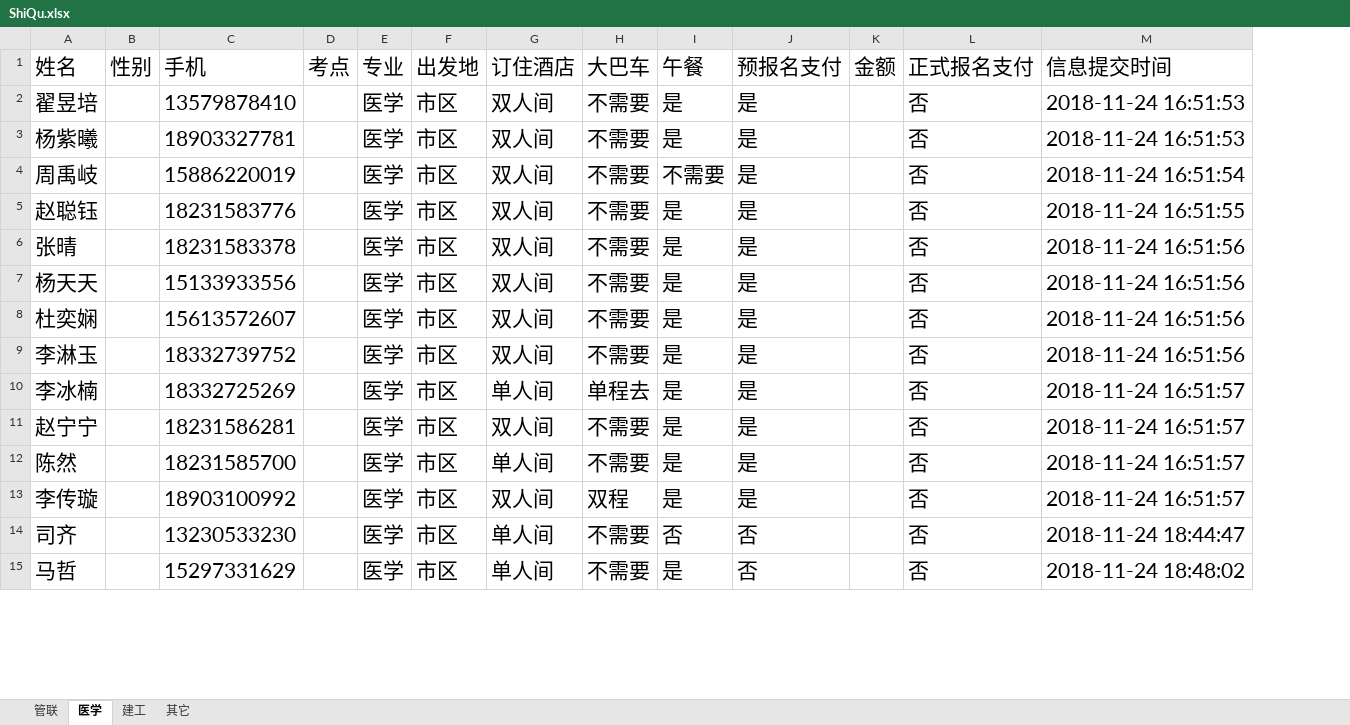
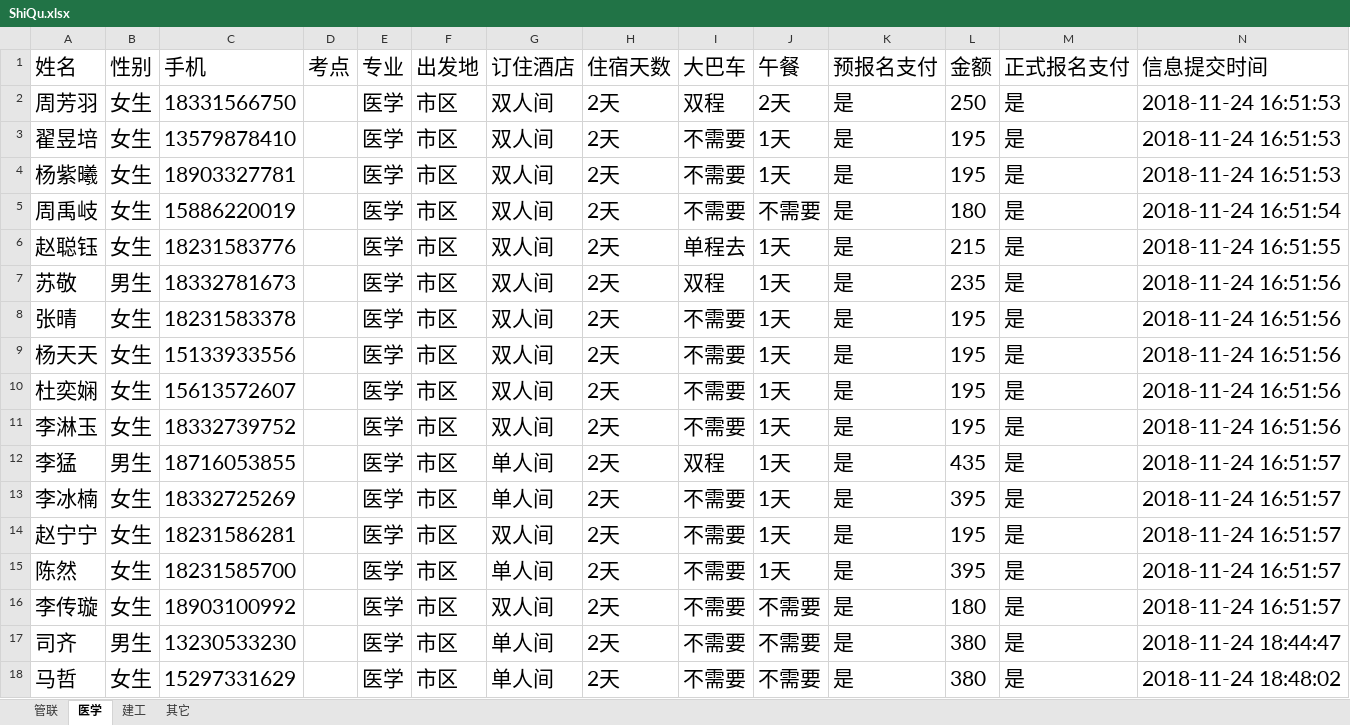
Before and after one commit to Thomas-cat/wendu, an Excel workbook: Enrollproject/ShiQu.xlsx, sheet 医学, drawn as a sheet; only a part is shown; values as stored, in another font and other column widths than the file's, no borders; addresses are those after the commit; the diff covers the shown part only; the diff names each change by its address in the sheet, - before the commit and + after, or states it on an @@ line.

```diff
--- a/Enrollproject/ShiQu.xlsx (sheet 医学)
+++ b/Enrollproject/ShiQu.xlsx (sheet 医学)
+column H (住宿天数), rows 3-6: all 2天; rows 8-11: all 2天; rows 13-18: all 2天
+row 2: 周芳羽 | 女生 | 18331566750 |  | 医学 | 市区 | 双人间 | 2天 | 双程 | 2天 | 是 | 250 | 是 | 2018-11-24 16:51:53
-B3:B6 (性别): (empty)
+B3:B6 (性别): 女生
-J3:J4 (午餐): 是
+J3:J4 (午餐): 1天
-L3:L4 (金额): (empty)
+L3:L4 (金额): 195
-M3:M6 (正式报名支付): 否
+M3:M6 (正式报名支付): 是
-L5 (金额): (empty)
+L5 (金额): 180
-I6 (大巴车): 不需要
+I6 (大巴车): 单程去
-J6 (午餐): 是
+J6 (午餐): 1天
-L6 (金额): (empty)
+L6 (金额): 215
+row 7: 苏敬 | 男生 | 18332781673 |  | 医学 | 市区 | 双人间 | 2天 | 双程 | 1天 | 是 | 235 | 是 | 2018-11-24 16:51:56
-B8:B11 (性别): (empty)
+B8:B11 (性别): 女生
-J8:J11 (午餐): 是
+J8:J11 (午餐): 1天
-L8:L11 (金额): (empty)
+L8:L11 (金额): 195
-M8:M11 (正式报名支付): 否
+M8:M11 (正式报名支付): 是
+row 12: 李猛 | 男生 | 18716053855 |  | 医学 | 市区 | 单人间 | 2天 | 双程 | 1天 | 是 | 435 | 是 | 2018-11-24 16:51:57
-B13:B16 (性别): (empty)
+B13:B16 (性别): 女生
-I13 (大巴车): 单程去
+I13 (大巴车): 不需要
-J13:J15 (午餐): 是
+J13:J15 (午餐): 1天
-L13 (金额): (empty)
+L13 (金额): 395
-M13:M18 (正式报名支付): 否
+M13:M18 (正式报名支付): 是
-L14 (金额): (empty)
+L14 (金额): 195
-L15 (金额): (empty)
+L15 (金额): 395
-I16 (大巴车): 双程
+I16 (大巴车): 不需要
-J16 (午餐): 是
+J16 (午餐): 不需要
-L16 (金额): (empty)
+L16 (金额): 180
-B17 (性别): (empty)
+B17 (性别): 男生
-J17 (午餐): 否
+J17 (午餐): 不需要
-K17:K18 (预报名支付): 否
+K17:K18 (预报名支付): 是
-L17:L18 (金额): (empty)
+L17:L18 (金额): 380
-B18 (性别): (empty)
+B18 (性别): 女生
-J18 (午餐): 是
+J18 (午餐): 不需要
```
Also changed, not shown: 7 added rows and 26 edited cells elsewhere in this sheet, sheet 其它, sheet 管联, sheet 建工, Enrollproject/CaoFeiDian.xlsx, 8 other files.
